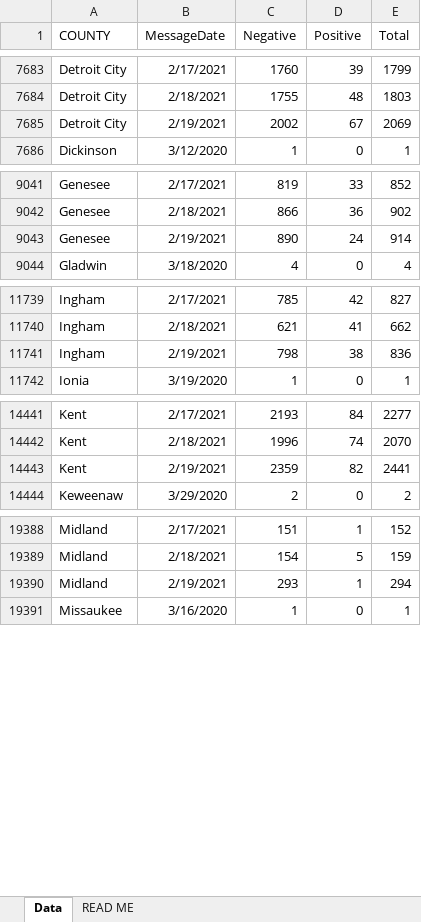
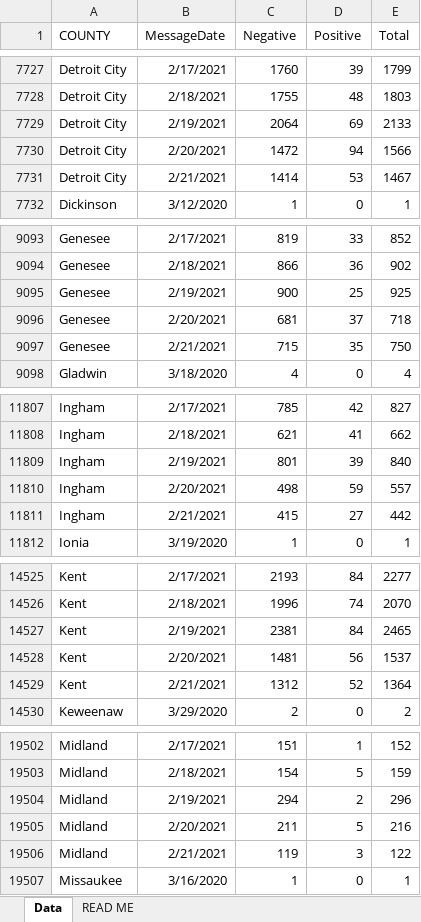
Before and after one commit to damaneice/covid-19, an Excel workbook: src/data/Diagnostic_Tests_by_Result_and_County.xlsx, sheet Data, drawn as a sheet; only a part is shown, gaps mark what is left out; values as stored, in another font and other column widths than the file's, no borders; addresses are those after the commit; the diff covers the shown part only; the diff names each change by its address in the sheet, - before the commit and + after, or states it on an @@ line.

Commit message:
Update Covid case data 202102230424

```diff
--- a/src/data/Diagnostic_Tests_by_Result_and_County.xlsx (sheet Data)
+++ b/src/data/Diagnostic_Tests_by_Result_and_County.xlsx (sheet Data)
-C7729 (Negative): 2002
+C7729 (Negative): 2064
-D7729 (Positive): 67
+D7729 (Positive): 69
-E7729 (Total): 2069
+E7729 (Total): 2133
+row 7730: Detroit City | 2/20/2021 | 1472 | 94 | 1566
+row 7731: Detroit City | 2/21/2021 | 1414 | 53 | 1467
-C9095 (Negative): 890
+C9095 (Negative): 900
-D9095 (Positive): 24
+D9095 (Positive): 25
-E9095 (Total): 914
+E9095 (Total): 925
+row 9096: Genesee | 2/20/2021 | 681 | 37 | 718
+row 9097: Genesee | 2/21/2021 | 715 | 35 | 750
-C11809 (Negative): 798
+C11809 (Negative): 801
-D11809 (Positive): 38
+D11809 (Positive): 39
-E11809 (Total): 836
+E11809 (Total): 840
+row 11810: Ingham | 2/20/2021 | 498 | 59 | 557
+row 11811: Ingham | 2/21/2021 | 415 | 27 | 442
-C14527 (Negative): 2359
+C14527 (Negative): 2381
-D14527 (Positive): 82
+D14527 (Positive): 84
-E14527 (Total): 2441
+E14527 (Total): 2465
+row 14528: Kent | 2/20/2021 | 1481 | 56 | 1537
+row 14529: Kent | 2/21/2021 | 1312 | 52 | 1364
-C19504 (Negative): 293
+C19504 (Negative): 294
-D19504 (Positive): 1
+D19504 (Positive): 2
-E19504 (Total): 294
+E19504 (Total): 296
+row 19505: Midland | 2/20/2021 | 211 | 5 | 216
+row 19506: Midland | 2/21/2021 | 119 | 3 | 122
```
Also changed, not shown: 162 added rows and 77 edited cells elsewhere in this sheet, 2 other files.
